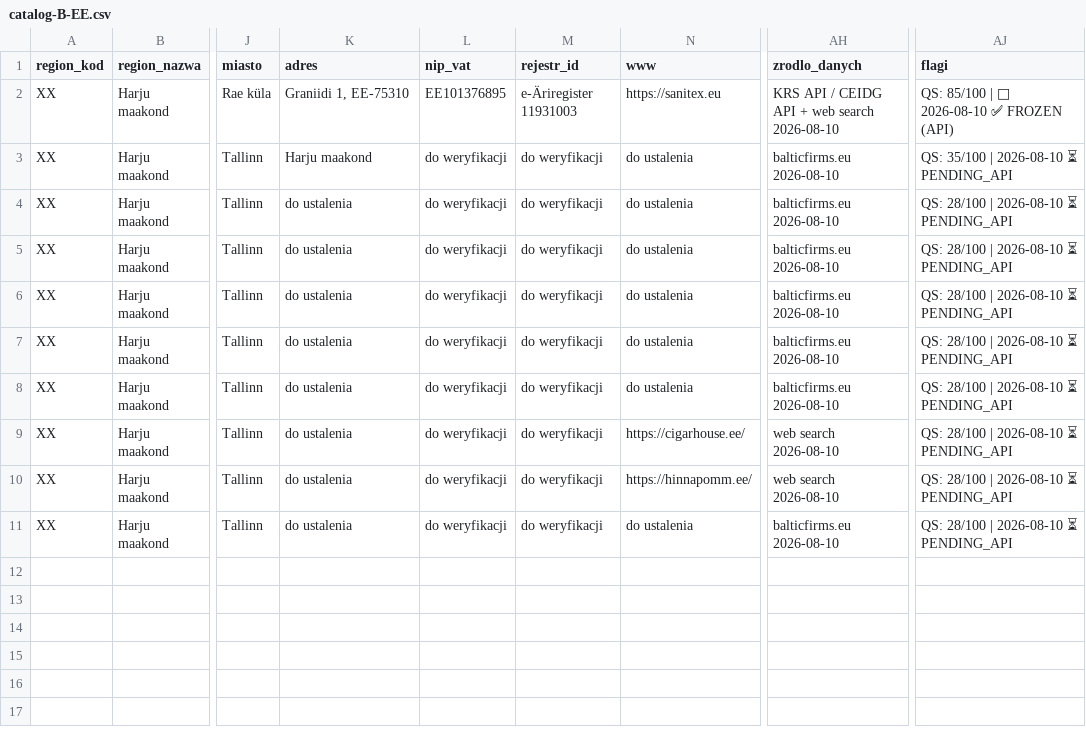
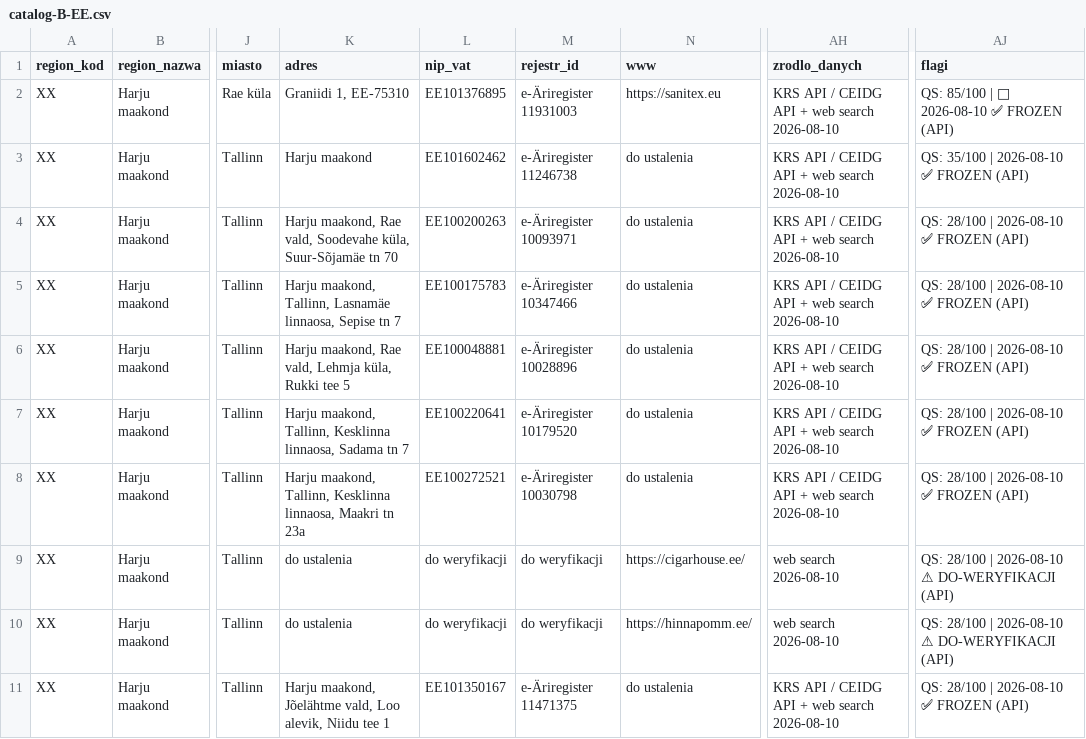
Before and after one commit to ng-net/billszuka, a CSV file: data/Estonia/catalog-B-EE.csv, drawn as a sheet; only a part is shown, gaps mark what is left out; the diff names each change by its address in the sheet, - before the commit and + after, or states it on an @@ line.

Commit message:
Estonia e-Äriregister: 10/10 verified, 8 FROZEN, 20 cells back-filled
tools/ee_ariregister.py (new, 9.4 KB):
- ee_autocomplete(name) → JSON /est/api/autocomplete?q=<name>
  (reg_code, name, address, status, legal_form in one shot)
- ee_detail(reg_code, name_hint) → HTML scrape for KMKR/VAT, EMTAK/NACE,
  capital, founded
- ee_search(name) → end-to-end autocomplete + detail
- CLI: ee_ariregister.py 'Sanitex'

tools/verify_api.py: verify_ee_row() + apply_ee_enrichments()
- Primary: if rejestr_id has 7-8 digits → ee_detail (most reliable)
- Secondary: ee_search by name (when no reg_code)
- Jaccard with LEGAL_TOKENS strip (OÜ, AS, FIE, MTÜ, SA, ...)
- KMKR cross-check (placeholder-aware)
- FROZEN / DO-WERYFIKACJI / PENDING_API (network miss)
- Back-fill: 20 cells (NIP, rejestr_id, adres) for placeholder rows
- Fix: skip data/backups/, data/snapshots/ in glob (was 7x re-processed)
- Fix: cleanup regex now strips ⏳ PENDING_API prefix

tools/verify_run.py: COUNTRY_API['EE']='ariregister', OFFICIAL_SOURCE_TOKENS+='ariregister'

tests/test_verify_api.py: +10 tests (49 → 60 in file, 73 → 84 total)
- reg_code match, name search, mismatch, KMKR mismatch, closed, not found,
  API error, module unavailable, no name no rejestr, legal-form stripped

Live EE: 8 FROZEN / 2 DO-WERYFIKACJI / 0 PENDING_API
- DO-WERYFIKACJI: CigarHouse.ee + Hinnapomm (B2C retail, not separate wholesale)

RUNBOOK.md: 🇪🇪 sekcja zaktualizowana o ee_ariregister.py + API uwagi
DZIENNIK.md: 2026-08-10 15:24 session log

```diff
--- a/data/Estonia/catalog-B-EE.csv
+++ b/data/Estonia/catalog-B-EE.csv
-L3 (nip_vat): do weryfikacji
+L3 (nip_vat): EE101602462
-M3 (rejestr_id): do weryfikacji
+M3 (rejestr_id): e-Äriregister 11246738
-AH3:AH8 (zrodlo_danych): balticfirms.eu 2026-08-10
+AH3:AH8 (zrodlo_danych): KRS API / CEIDG API + web search 2026-08-10
-AJ3 (flagi): QS: 35/100 | 2026-08-10 ⏳ PENDING_API
+AJ3 (flagi): QS: 35/100 | 2026-08-10 ✅ FROZEN (API)
-K4 (adres): do ustalenia
+K4 (adres): Harju maakond, Rae vald, Soodevahe küla, Suur-Sõjamäe tn 70
-L4 (nip_vat): do weryfikacji
+L4 (nip_vat): EE100200263
-M4 (rejestr_id): do weryfikacji
+M4 (rejestr_id): e-Äriregister 10093971
-AJ4:AJ8 (flagi): QS: 28/100 | 2026-08-10 ⏳ PENDING_API
+AJ4:AJ8 (flagi): QS: 28/100 | 2026-08-10 ✅ FROZEN (API)
-K5 (adres): do ustalenia
+K5 (adres): Harju maakond, Tallinn, Lasnamäe linnaosa, Sepise tn 7
-L5 (nip_vat): do weryfikacji
+L5 (nip_vat): EE100175783
-M5 (rejestr_id): do weryfikacji
+M5 (rejestr_id): e-Äriregister 10347466
-K6 (adres): do ustalenia
+K6 (adres): Harju maakond, Rae vald, Lehmja küla, Rukki tee 5
-L6 (nip_vat): do weryfikacji
+L6 (nip_vat): EE100048881
-M6 (rejestr_id): do weryfikacji
+M6 (rejestr_id): e-Äriregister 10028896
-K7 (adres): do ustalenia
+K7 (adres): Harju maakond, Tallinn, Kesklinna linnaosa, Sadama tn 7
-L7 (nip_vat): do weryfikacji
+L7 (nip_vat): EE100220641
-M7 (rejestr_id): do weryfikacji
+M7 (rejestr_id): e-Äriregister 10179520
-K8 (adres): do ustalenia
+K8 (adres): Harju maakond, Tallinn, Kesklinna linnaosa, Maakri tn 23a
-L8 (nip_vat): do weryfikacji
+L8 (nip_vat): EE100272521
-M8 (rejestr_id): do weryfikacji
+M8 (rejestr_id): e-Äriregister 10030798
-AJ9:AJ10 (flagi): QS: 28/100 | 2026-08-10 ⏳ PENDING_API
+AJ9:AJ10 (flagi): QS: 28/100 | 2026-08-10 ⚠ DO-WERYFIKACJI (API)
-K11 (adres): do ustalenia
+K11 (adres): Harju maakond, Jõelähtme vald, Loo alevik, Niidu tee 1
-L11 (nip_vat): do weryfikacji
+L11 (nip_vat): EE101350167
-M11 (rejestr_id): do weryfikacji
+M11 (rejestr_id): e-Äriregister 11471375
-AH11 (zrodlo_danych): balticfirms.eu 2026-08-10
+AH11 (zrodlo_danych): KRS API / CEIDG API + web search 2026-08-10
-AJ11 (flagi): QS: 28/100 | 2026-08-10 ⏳ PENDING_API
+AJ11 (flagi): QS: 28/100 | 2026-08-10 ✅ FROZEN (API)
```
Also changed, not shown: 7 other files.
